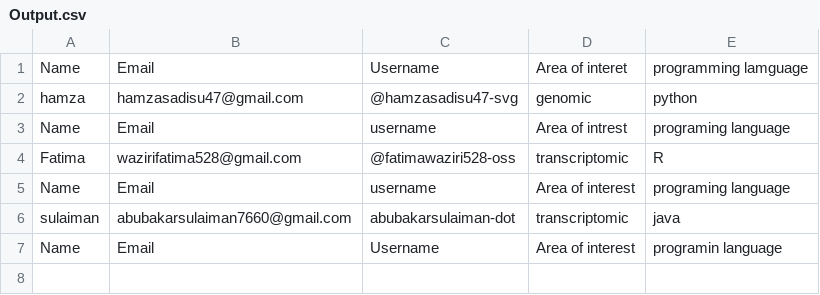
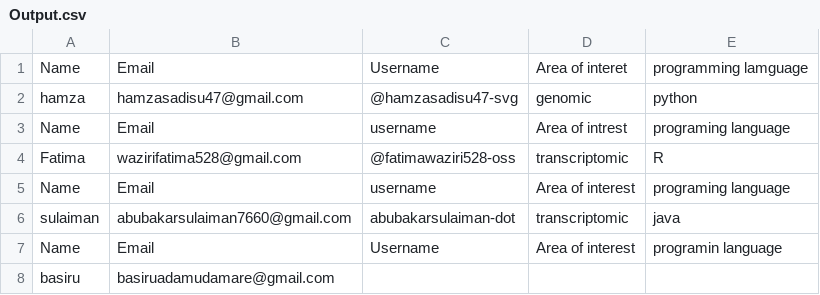
Before and after one commit to Hamzasadisu47-svg/Bioinformatics-Assignment-, a CSV file: Artifact/Output.csv, drawn as a sheet; the diff names each change by its address in the sheet, - before the commit and + after, or states it on an @@ line.

Commit message:
Add basiru's information to Output.csv
Added a new entry for 'basiru' with email.

```diff
--- a/Artifact/Output.csv
+++ b/Artifact/Output.csv
+row 8: basiru | basiruadamudamare@gmail.com
```
